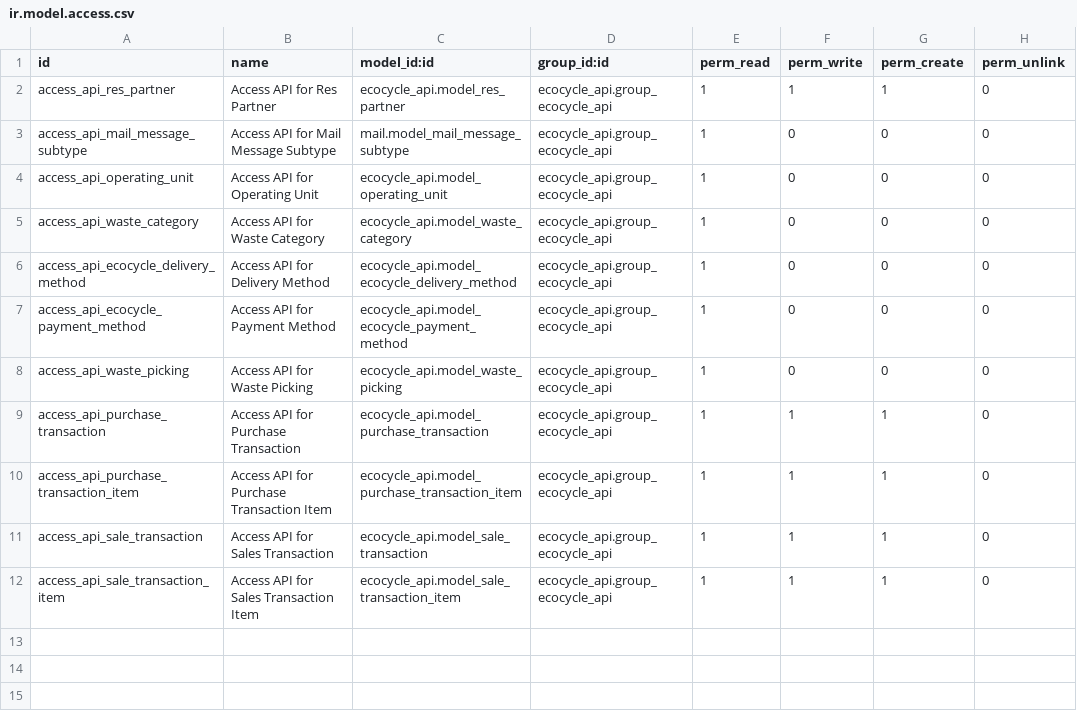
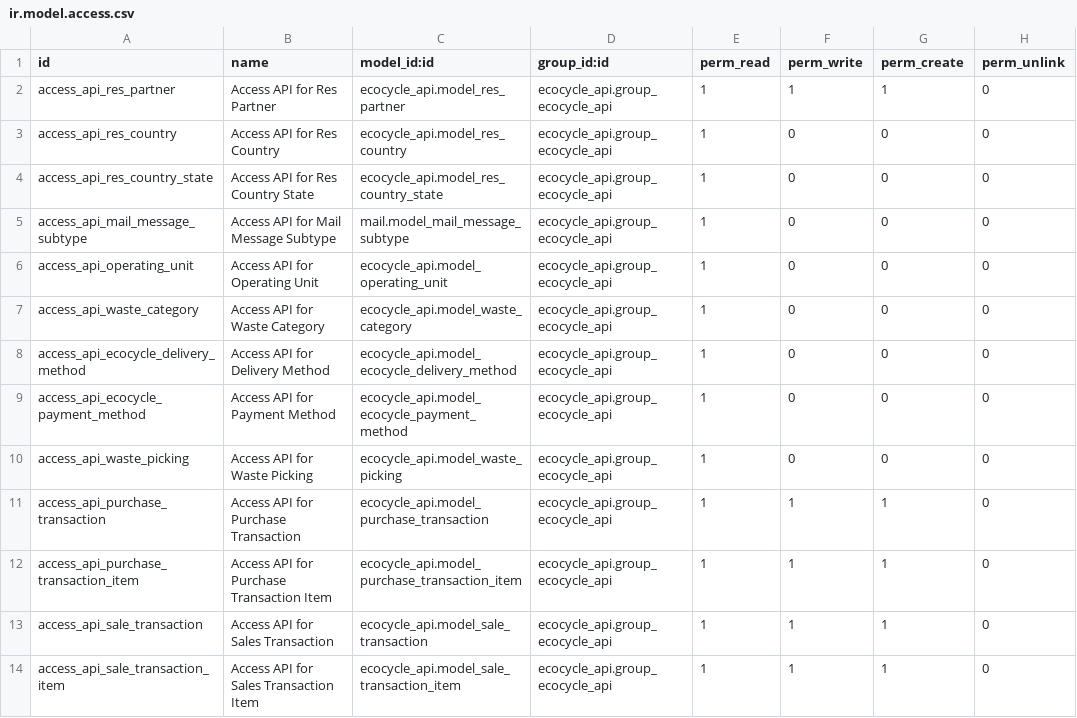
Before and after one commit to bintangalsyahadat/ecocycle-odoo-addons, a CSV file: ecocycle_api/security/ir.model.access.csv, drawn as a sheet.

Commit message:
[IMP] ecocycle_api: update enpoint res partner address

```diff
--- a/ecocycle_api/security/ir.model.access.csv
+++ b/ecocycle_api/security/ir.model.access.csv
@@ -2,2 +2,4 @@ id,name,model_id:id,group_id:id,perm_read,perm_write,perm_create,perm_unlink
 access_api_res_partner,Access API for Res Partner,ecocycle_api.model_res_partner,ecocycle_api.group_ecocycle_api,1,1,1,0
+access_api_res_country,Access API for Res Country,ecocycle_api.model_res_country,ecocycle_api.group_ecocycle_api,1,0,0,0
+access_api_res_country_state,Access API for Res Country State,ecocycle_api.model_res_country_state,ecocycle_api.group_ecocycle_api,1,0,0,0
 access_api_mail_message_subtype,Access API for Mail Message Subtype,mail.model_mail_message_subtype,ecocycle_api.group_ecocycle_api,1,0,0,0
```
Also changed, not shown: 11 other files.
